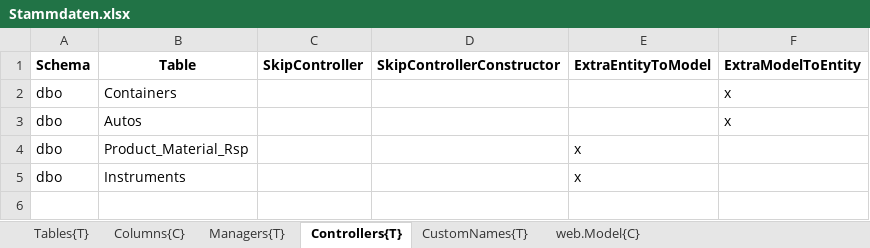
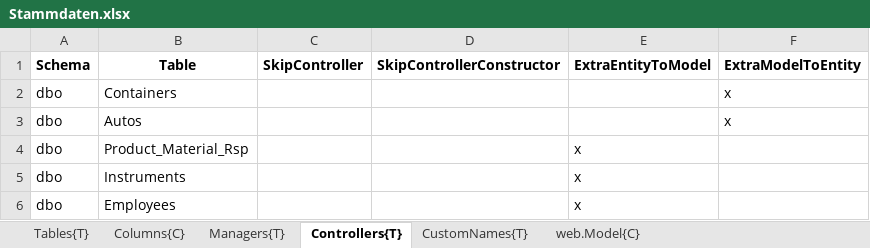
Before and after one commit to HedinRakot/Zierer, an Excel workbook: ProfiCraftsman/ProfiCraftsman/Generation/ProfiCraftsman.Generation/Declarations/Stammdaten.xlsx, sheet Controllers{T}, drawn as a sheet; values as stored, in another font and other column widths than the file's, no borders; the diff names each change by its address in the sheet, - before the commit and + after, or states it on an @@ line.

Commit message:
Employee job position

```diff
--- a/ProfiCraftsman/ProfiCraftsman/Generation/ProfiCraftsman.Generation/Declarations/Stammdaten.xlsx (sheet Controllers{T})
+++ b/ProfiCraftsman/ProfiCraftsman/Generation/ProfiCraftsman.Generation/Declarations/Stammdaten.xlsx (sheet Controllers{T})
+row 6: dbo | Employees |  |  | x
```
Also changed, not shown: sheet Columns{C}, 20 other files.
